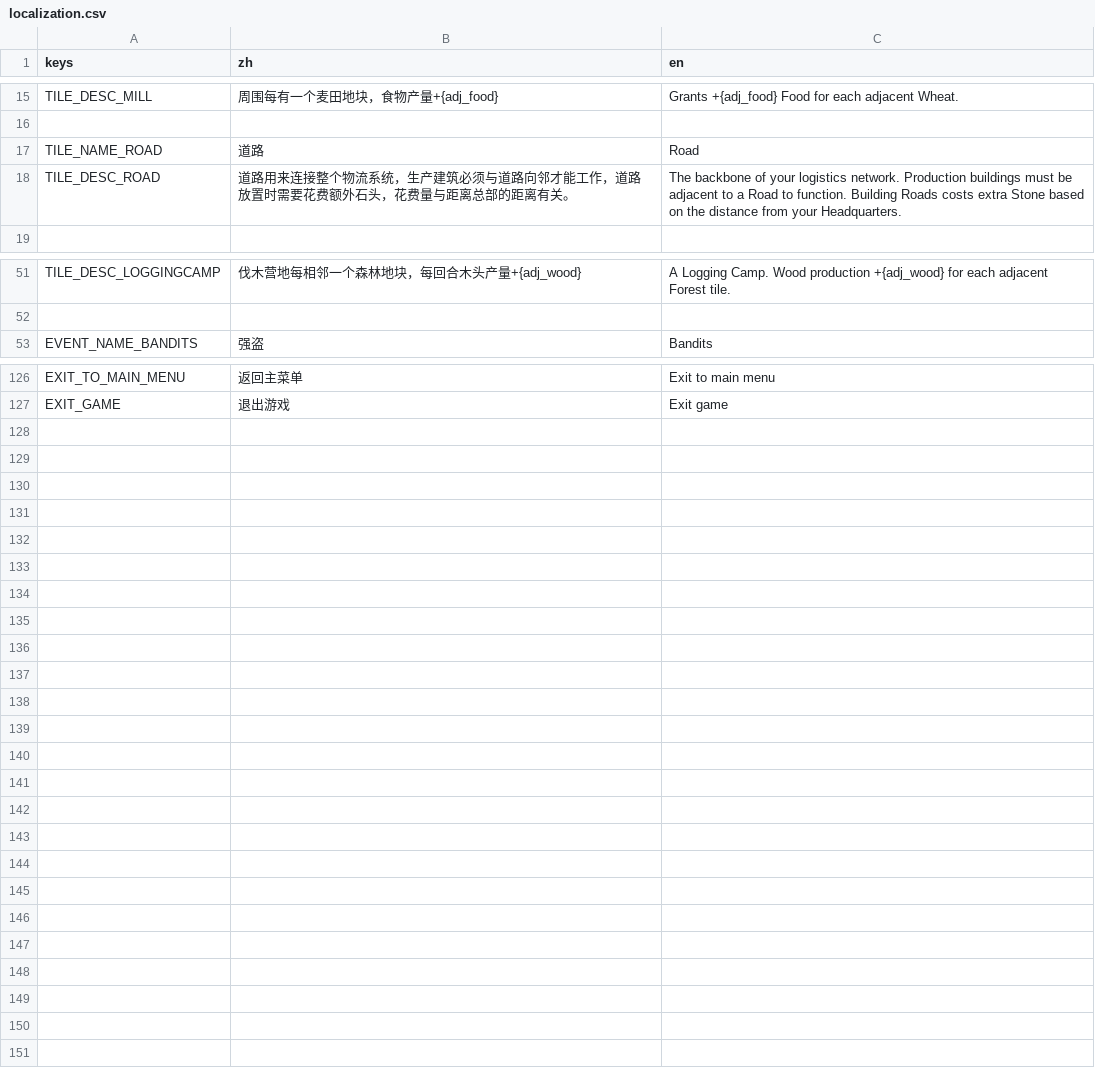
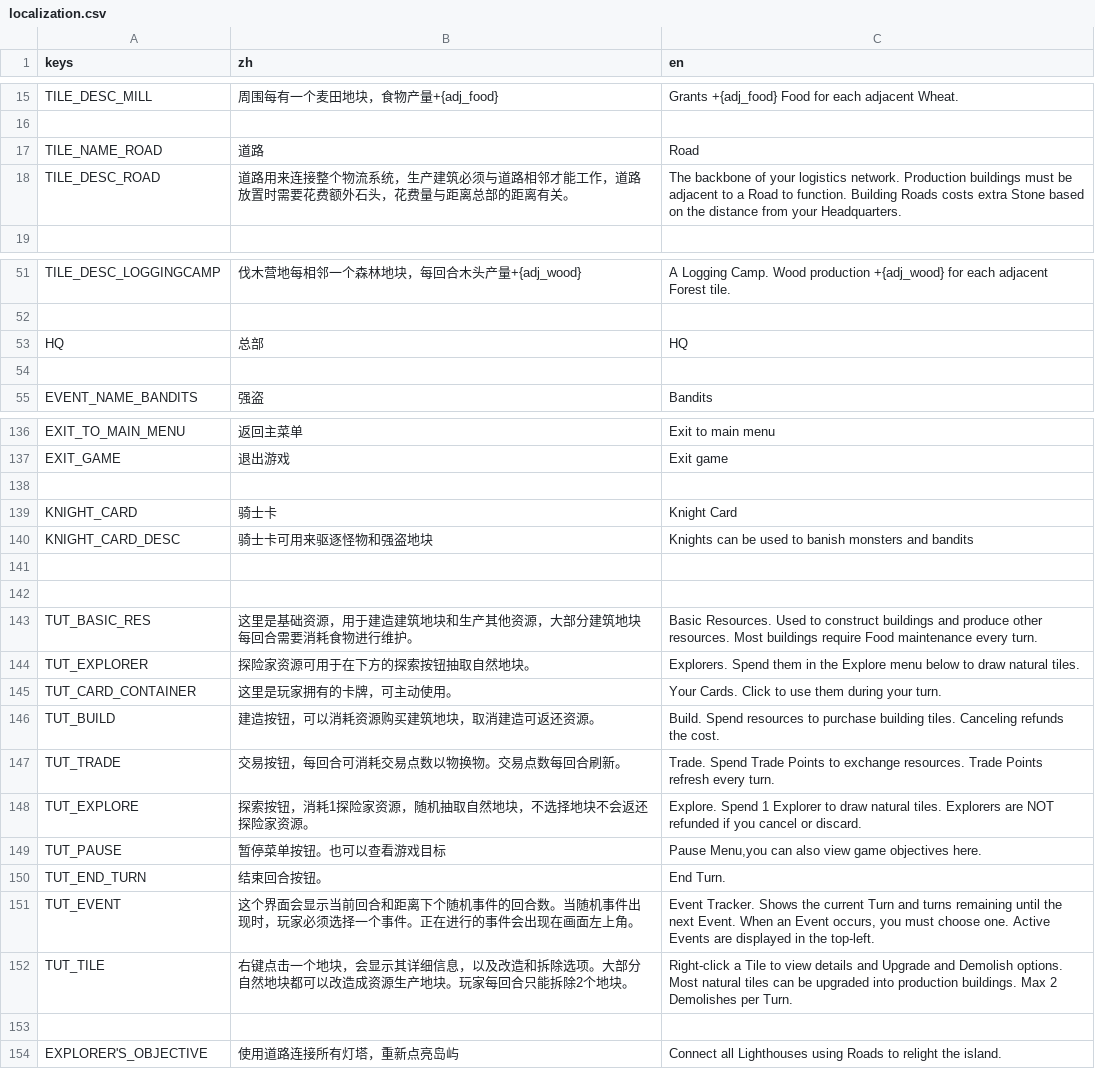
Before and after one commit to yufeiliu1120/2020302, a CSV file: localization/localization.csv, drawn as a sheet; only a part is shown, gaps mark what is left out; the diff covers the shown part only.

```diff
--- a/localization/localization.csv
+++ b/localization/localization.csv
@@ -17,3 +17,3 @@ TILE_DESC_MILL,"周围每有一个麦田地块，食物产量+{adj_food}",Grants
 TILE_NAME_ROAD,道路,Road
-TILE_DESC_ROAD,"道路用来连接整个物流系统，生产建筑必须与道路向邻才能工作，道路放置时需要花费额外石头，花费量与距离总部的距离有关。","The backbone of your logistics network. Production buildings must be adjacent to a Road to function. Building Roads costs extra Stone based on the distance from your Headquarters."
+TILE_DESC_ROAD,"道路用来连接整个物流系统，生产建筑必须与道路相邻才能工作，道路放置时需要花费额外石头，花费量与距离总部的距离有关。","The backbone of your logistics network. Production buildings must be adjacent to a Road to function. Building Roads costs extra Stone based on the distance from your Headquarters."
 
@@ -52,2 +52,4 @@ TILE_DESC_LOGGINGCAMP,"伐木营地每相邻一个森林地块，每回合木头
 
+HQ,"总部","HQ"
+
 EVENT_NAME_BANDITS,强盗,Bandits
@@ -127 +137,18 @@ EXIT_TO_MAIN_MENU,返回主菜单,Exit to main menu
 EXIT_GAME,退出游戏,Exit game
+
+KNIGHT_CARD,骑士卡,Knight Card
+KNIGHT_CARD_DESC,"骑士卡可用来驱逐怪物和强盗地块","Knights can be used to banish monsters and bandits"
+
+
+TUT_BASIC_RES,"这里是基础资源，用于建造建筑地块和生产其他资源，大部分建筑地块每回合需要消耗食物进行维护。","Basic Resources. Used to construct buildings and produce other resources. Most buildings require Food maintenance every turn."
+TUT_EXPLORER,"探险家资源可用于在下方的探索按钮抽取自然地块。","Explorers. Spend them in the Explore menu below to draw natural tiles."
+TUT_CARD_CONTAINER,"这里是玩家拥有的卡牌，可主动使用。","Your Cards. Click to use them during your turn."
+TUT_BUILD,"建造按钮，可以消耗资源购买建筑地块，取消建造可返还资源。","Build. Spend resources to purchase building tiles. Canceling refunds the cost."
+TUT_TRADE,"交易按钮，每回合可消耗交易点数以物换物。交易点数每回合刷新。","Trade. Spend Trade Points to exchange resources. Trade Points refresh every turn."
+TUT_EXPLORE,"探索按钮，消耗1探险家资源，随机抽取自然地块，不选择地块不会返还探险家资源。","Explore. Spend 1 Explorer to draw natural tiles. Explorers are NOT refunded if you cancel or discard."
+TUT_PAUSE,"暂停菜单按钮。也可以查看游戏目标","Pause Menu,you can also view game objectives here."
+TUT_END_TURN,"结束回合按钮。","End Turn."
+TUT_EVENT,"这个界面会显示当前回合和距离下个随机事件的回合数。当随机事件出现时，玩家必须选择一个事件。正在进行的事件会出现在画面左上角。","Event Tracker. Shows the current Turn and turns remaining until the next Event. When an Event occurs, you must choose one. Active Events are displayed in the top-left."
+TUT_TILE,"右键点击一个地块，会显示其详细信息，以及改造和拆除选项。大部分自然地块都可以改造成资源生产地块。玩家每回合只能拆除2个地块。","Right-click a Tile to view details and Upgrade and Demolish options. Most natural tiles can be upgraded into production buildings. Max 2 Demolishes per Turn."
+
+EXPLORER'S_OBJECTIVE,"使用道路连接所有灯塔，重新点亮岛屿","Connect all Lighthouses using Roads to relight the island."
```
Also changed, not shown: 8 added rows and 3 edited cells elsewhere in this file, 41 other files.
